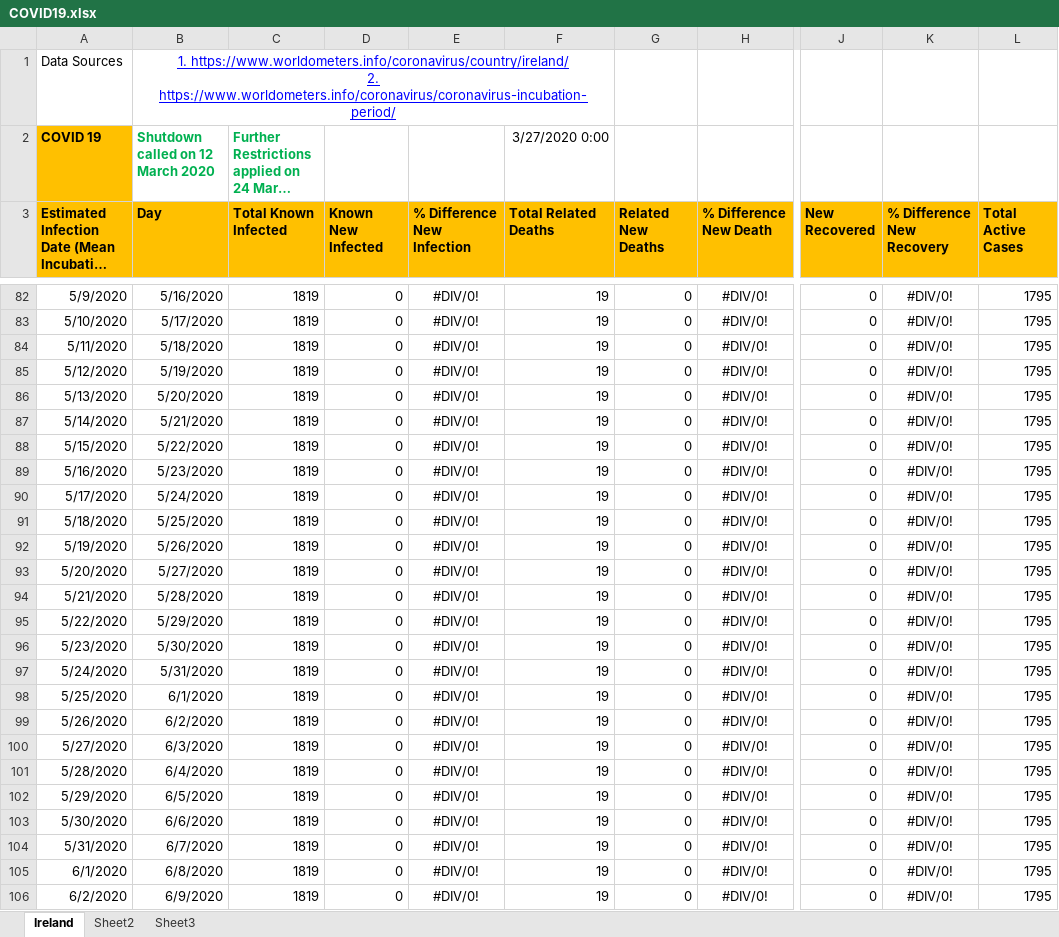
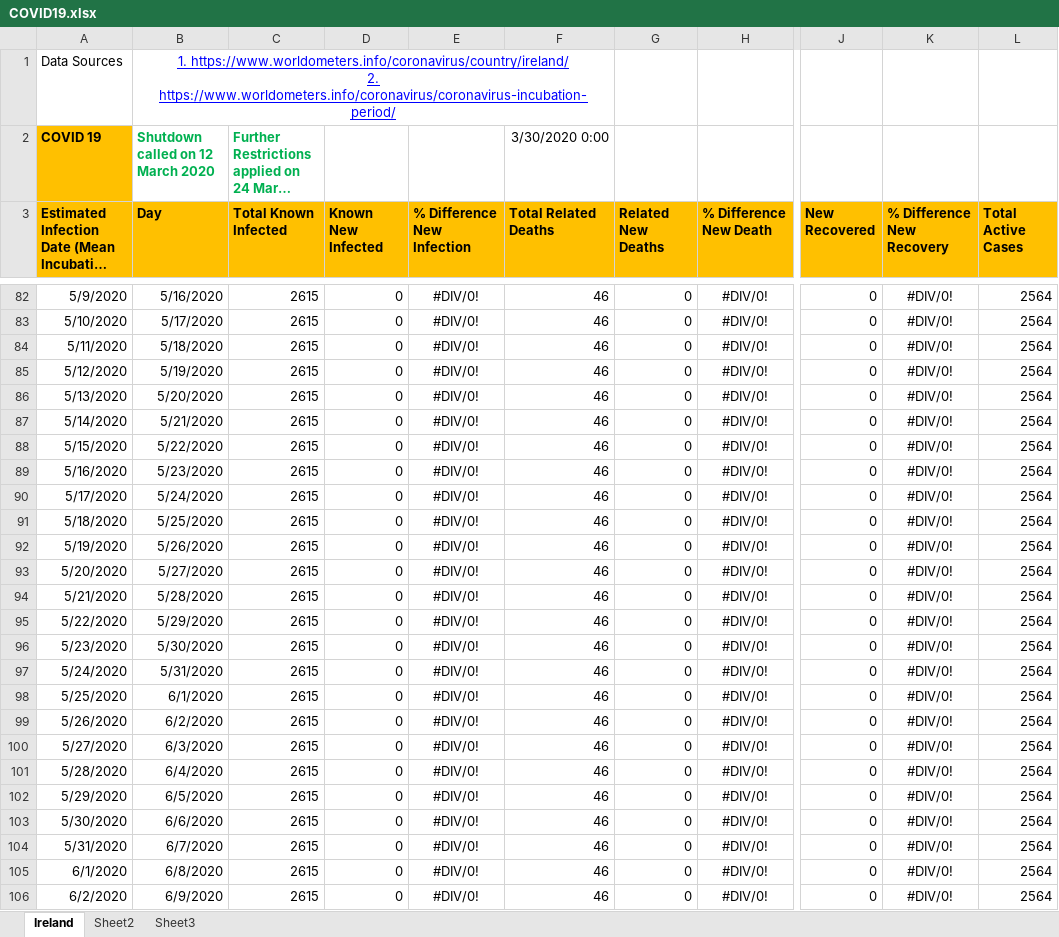
Before and after one commit to farrukhmpk/covid19-analysis-ire, an Excel workbook: COVID19.xlsx, sheet Ireland, drawn as a sheet; only a part is shown, gaps mark what is left out; long unchanged cells end in …; values as stored, in another font and other column widths than the file's, no borders; charts and pictures and conditional formats not drawn; the diff covers the shown part only; the diff names each change by its address in the sheet, - before the commit and + after, or states it on an @@ line.

```diff
--- a/COVID19.xlsx (sheet Ireland)
+++ b/COVID19.xlsx (sheet Ireland)
-F2 (Total Related Deaths): 3/27/2020 0:00
+F2 (Total Related Deaths): 3/30/2020 0:00
-C82:C106 (Total Known Infected): 1819
+C82:C106 (Total Known Infected): 2615
-F82:F106 (Total Related Deaths): 19
+F82:F106 (Total Related Deaths): 46
-L82:L106 (Total Active Cases): 1795
+L82:L106 (Total Active Cases): 2564
```
Also changed, not shown: 725 edited cells and cell formats elsewhere in this sheet, charts or pictures.
